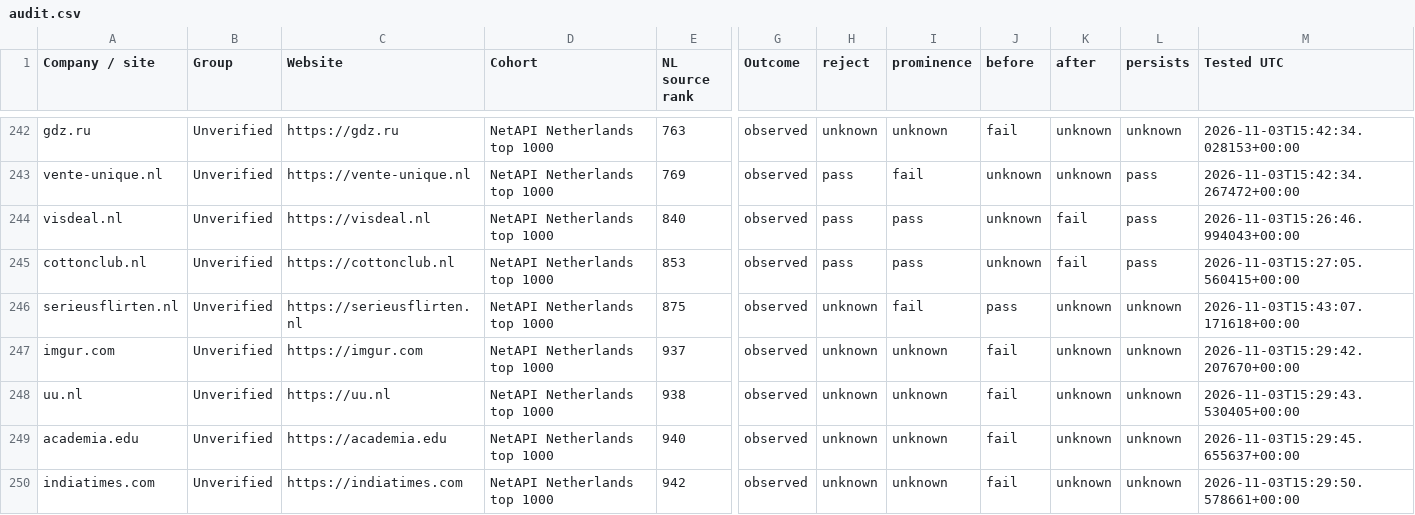
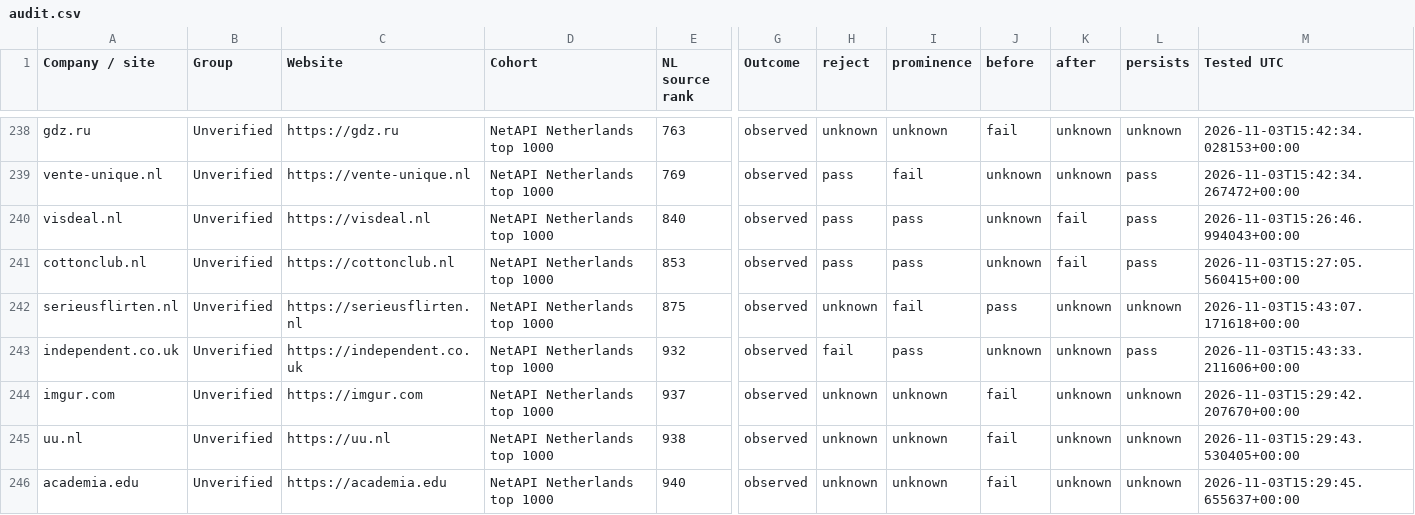
Before and after one commit to Tomodovodoo/cookie_audit, a CSV file: docs/audit.csv, drawn as a sheet; only a part is shown, gaps mark what is left out; the shorter side is filled out with more unchanged rows; rows hold the shown columns only; the diff covers the shown part only; the diff names each change by its address in the sheet, - before the commit and + after, or states it on an @@ line.

```diff
--- a/docs/audit.csv
+++ b/docs/audit.csv
+row 243: independent.co.uk | Unverified | https://independent.co.uk | NetAPI Netherlands top 1000 | 932 | observed | fail | pass | unknown | unknown | pass | 2026-11-03T15:43:33.211606+00:00
```
Also changed, not shown: 4 added rows, 5 removed rows and 2 edited cells elsewhere in this file, 39 other files.
